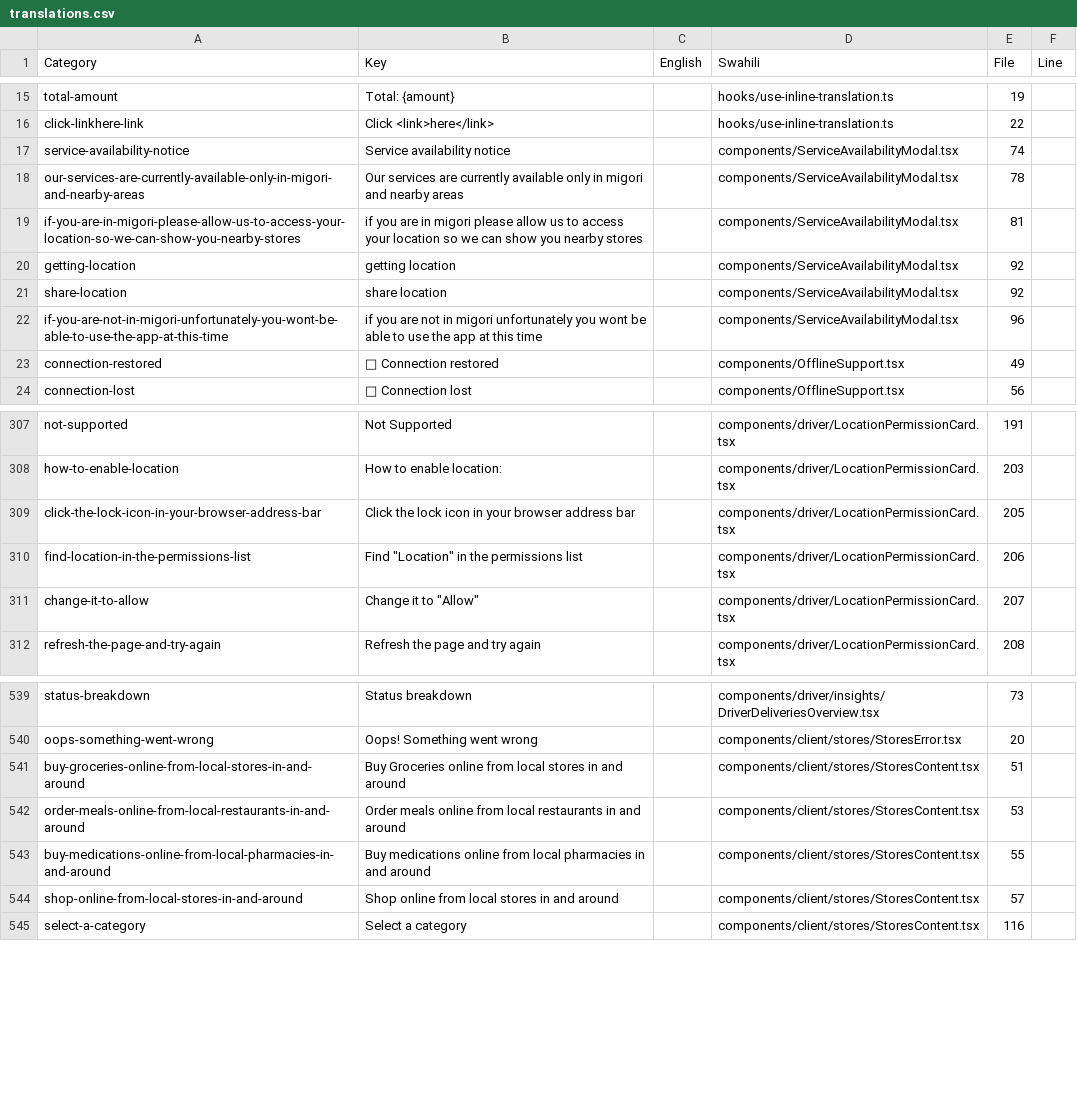
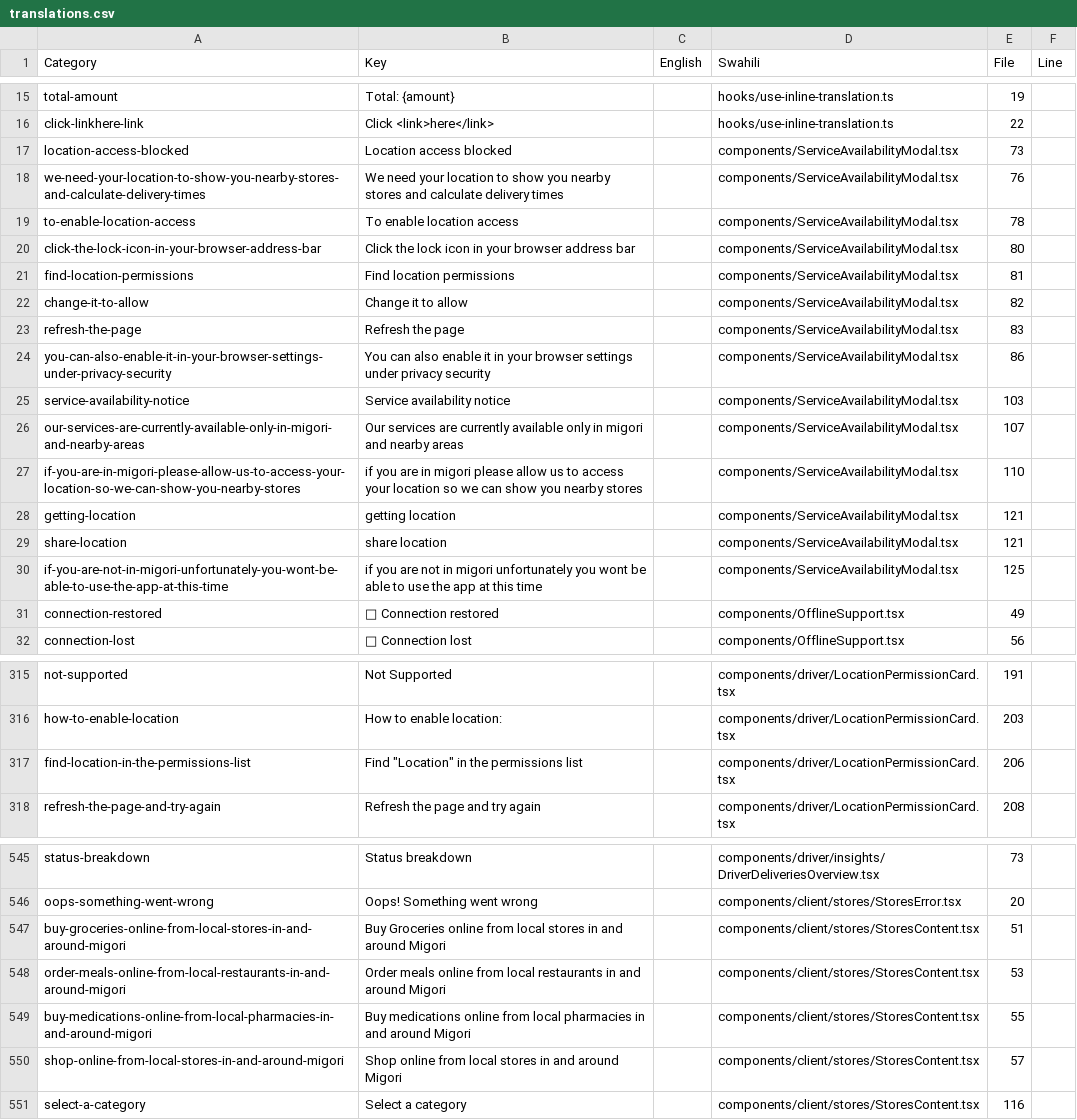
Before and after one commit to karibu-cap/keyan-delivery, a CSV file: apps/messages/translations.csv, drawn as a sheet; only a part is shown, gaps mark what is left out; the diff covers the shown part only.

Commit message:
Fix pop up that get permissions location.

```diff
--- a/apps/messages/translations.csv
+++ b/apps/messages/translations.csv
@@ -16,8 +16,16 @@ Category,Key,English,Swahili,File,Line
 "click-linkhere-link","Click <link>here</link>","","hooks/use-inline-translation.ts",22
-"service-availability-notice","Service availability notice","","components/ServiceAvailabilityModal.tsx",74
-"our-services-are-currently-available-only-in-migori-and-nearby-areas","Our services are currently available only in migori and nearby areas","","components/ServiceAvailabilityModal.tsx",78
-"if-you-are-in-migori-please-allow-us-to-access-your-location-so-we-can-show-you-nearby-stores","if you are in migori please allow us to access your location so we can show you nearby stores","","components/ServiceAvailabilityModal.tsx",81
-"getting-location","getting location","","components/ServiceAvailabilityModal.tsx",92
-"share-location","share location","","components/ServiceAvailabilityModal.tsx",92
-"if-you-are-not-in-migori-unfortunately-you-wont-be-able-to-use-the-app-at-this-time","if you are not in migori unfortunately you wont be able to use the app at this time","","components/ServiceAvailabilityModal.tsx",96
+"location-access-blocked","Location access blocked","","components/ServiceAvailabilityModal.tsx",73
+"we-need-your-location-to-show-you-nearby-stores-and-calculate-delivery-times","We need your location to show you nearby stores and calculate delivery times","","components/ServiceAvailabilityModal.tsx",76
+"to-enable-location-access","To enable location access","","components/ServiceAvailabilityModal.tsx",78
+"click-the-lock-icon-in-your-browser-address-bar","Click the lock icon in your browser address bar","","components/ServiceAvailabilityModal.tsx",80
+"find-location-permissions","Find location permissions","","components/ServiceAvailabilityModal.tsx",81
+"change-it-to-allow","Change it to allow","","components/ServiceAvailabilityModal.tsx",82
+"refresh-the-page","Refresh the page","","components/ServiceAvailabilityModal.tsx",83
+"you-can-also-enable-it-in-your-browser-settings-under-privacy-security","You can also enable it in your browser settings under privacy security","","components/ServiceAvailabilityModal.tsx",86
+"service-availability-notice","Service availability notice","","components/ServiceAvailabilityModal.tsx",103
+"our-services-are-currently-available-only-in-migori-and-nearby-areas","Our services are currently available only in migori and nearby areas","","components/ServiceAvailabilityModal.tsx",107
+"if-you-are-in-migori-please-allow-us-to-access-your-location-so-we-can-show-you-nearby-stores","if you are in migori please allow us to access your location so we can show you nearby stores","","components/ServiceAvailabilityModal.tsx",110
+"getting-location","getting location","","components/ServiceAvailabilityModal.tsx",121
+"share-location","share location","","components/ServiceAvailabilityModal.tsx",121
+"if-you-are-not-in-migori-unfortunately-you-wont-be-able-to-use-the-app-at-this-time","if you are not in migori unfortunately you wont be able to use the app at this time","","components/ServiceAvailabilityModal.tsx",125
 "connection-restored","🔗 Connection restored","","components/OfflineSupport.tsx",49
@@ -308,5 +316,3 @@ Category,Key,English,Swahili,File,Line
 "how-to-enable-location","How to enable location:","","components/driver/LocationPermissionCard.tsx",203
-"click-the-lock-icon-in-your-browser-address-bar","Click the lock icon in your browser address bar","","components/driver/LocationPermissionCard.tsx",205
 "find-location-in-the-permissions-list","Find ""Location"" in the permissions list","","components/driver/LocationPermissionCard.tsx",206
-"change-it-to-allow","Change it to ""Allow""","","components/driver/LocationPermissionCard.tsx",207
 "refresh-the-page-and-try-again","Refresh the page and try again","","components/driver/LocationPermissionCard.tsx",208
@@ -540,6 +546,6 @@ Category,Key,English,Swahili,File,Line
 "oops-something-went-wrong","Oops! Something went wrong","","components/client/stores/StoresError.tsx",20
-"buy-groceries-online-from-local-stores-in-and-around","Buy Groceries online from local stores in and around","","components/client/stores/StoresContent.tsx",51
-"order-meals-online-from-local-restaurants-in-and-around","Order meals online from local restaurants in and around","","components/client/stores/StoresContent.tsx",53
-"buy-medications-online-from-local-pharmacies-in-and-around","Buy medications online from local pharmacies in and around","","components/client/stores/StoresContent.tsx",55
-"shop-online-from-local-stores-in-and-around","Shop online from local stores in and around","","components/client/stores/StoresContent.tsx",57
+"buy-groceries-online-from-local-stores-in-and-around-migori","Buy Groceries online from local stores in and around Migori","","components/client/stores/StoresContent.tsx",51
+"order-meals-online-from-local-restaurants-in-and-around-migori","Order meals online from local restaurants in and around Migori","","components/client/stores/StoresContent.tsx",53
+"buy-medications-online-from-local-pharmacies-in-and-around-migori","Buy medications online from local pharmacies in and around Migori","","components/client/stores/StoresContent.tsx",55
+"shop-online-from-local-stores-in-and-around-migori","Shop online from local stores in and around Migori","","components/client/stores/StoresContent.tsx",57
 "select-a-category","Select a category","","components/client/stores/StoresContent.tsx",116
```
Also changed, not shown: 15 moved rows and 12 edited cells elsewhere in this file, 9 other files.
